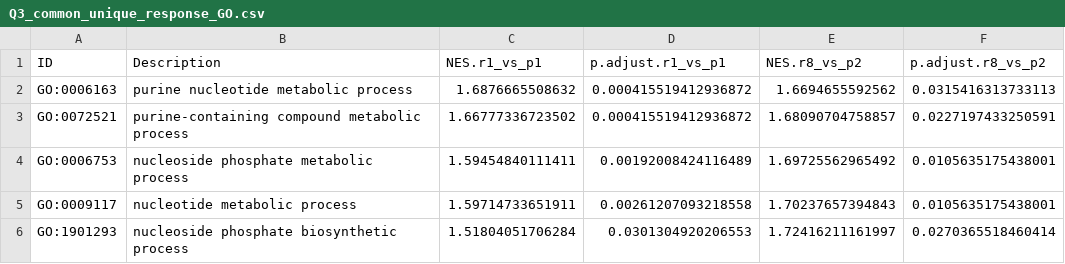
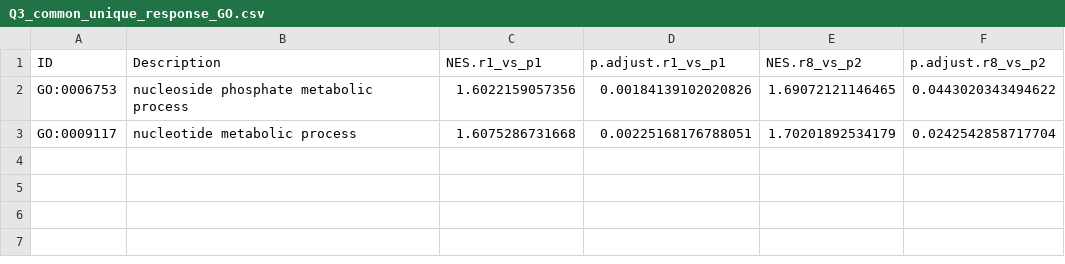
Before and after one commit to tealeave/met_stress_deg_analysis, a CSV file: results/final_interpretation/Q3_common_unique_response_GO.csv, drawn as a sheet.

```diff
--- a/results/final_interpretation/Q3_common_unique_response_GO.csv
+++ b/results/final_interpretation/Q3_common_unique_response_GO.csv
@@ -1,6 +1,3 @@
 "ID","Description","NES.r1_vs_p1","p.adjust.r1_vs_p1","NES.r8_vs_p2","p.adjust.r8_vs_p2"
-"GO:0006163","purine nucleotide metabolic process",1.6876665508632,0.000415519412936872,1.6694655592562,0.0315416313733113
-"GO:0072521","purine-containing compound metabolic process",1.66777336723502,0.000415519412936872,1.68090704758857,0.0227197433250591
-"GO:0006753","nucleoside phosphate metabolic process",1.59454840111411,0.00192008424116489,1.69725562965492,0.0105635175438001
-"GO:0009117","nucleotide metabolic process",1.59714733651911,0.00261207093218558,1.70237657394843,0.0105635175438001
-"GO:1901293","nucleoside phosphate biosynthetic process",1.51804051706284,0.0301304920206553,1.72416211161997,0.0270365518460414
+"GO:0006753","nucleoside phosphate metabolic process",1.6022159057356,0.00184139102020826,1.69072121146465,0.0443020343494622
+"GO:0009117","nucleotide metabolic process",1.6075286731668,0.00225168176788051,1.70201892534179,0.0242542858717704
```
Also changed, not shown: results/final_interpretation/Q1_common_parental_response_GO.csv, results/final_interpretation/Q1_common_parental_response_KEGG.csv, 18 other files.
